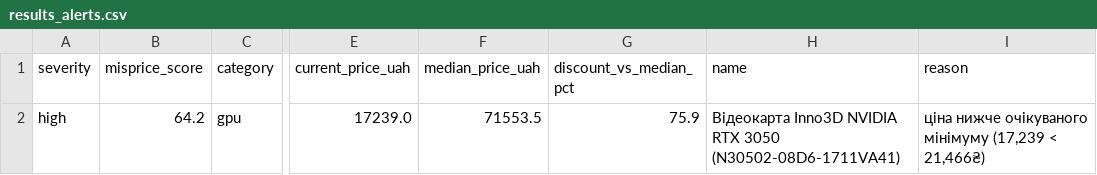
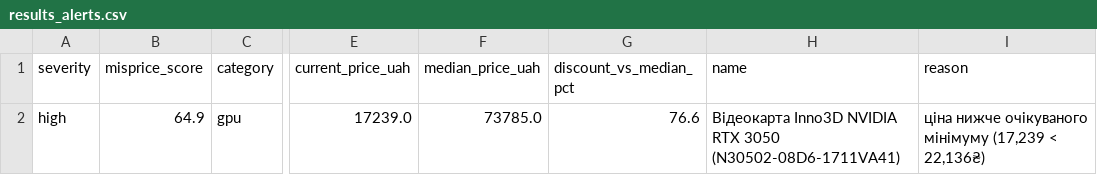
Before and after one commit to Gavnenko123/rycar-preview, a CSV file: misprice/docs/results_alerts.csv, drawn as a sheet; only a part is shown, gaps mark what is left out; the diff names each change by its address in the sheet, - before the commit and + after, or states it on an @@ line.

```diff
--- a/misprice/docs/results_alerts.csv
+++ b/misprice/docs/results_alerts.csv
-B2 (misprice_score): 64.2
+B2 (misprice_score): 64.9
-F2 (median_price_uah): 71553.5
+F2 (median_price_uah): 73785.0
-G2 (discount_vs_median_pct): 75.9
+G2 (discount_vs_median_pct): 76.6
-I2 (reason): …(17,239 < 21,466₴)
+I2 (reason): …(17,239 < 22,136₴)
```
Also changed, not shown: misprice/docs/results_all.csv, 2 other files.
